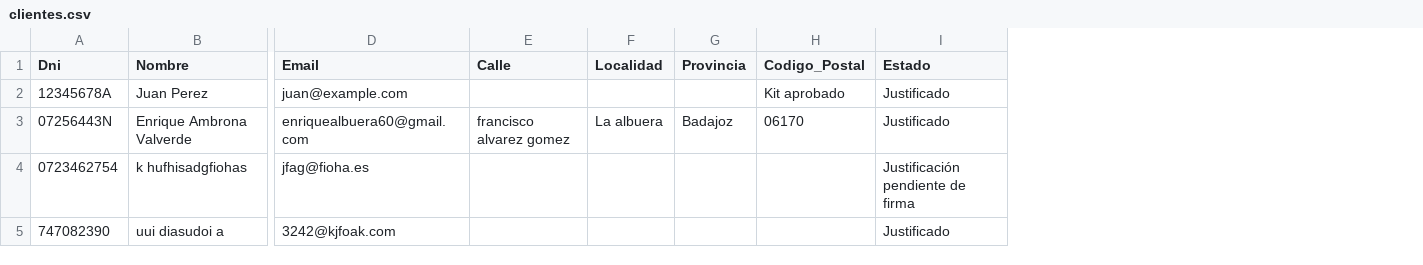
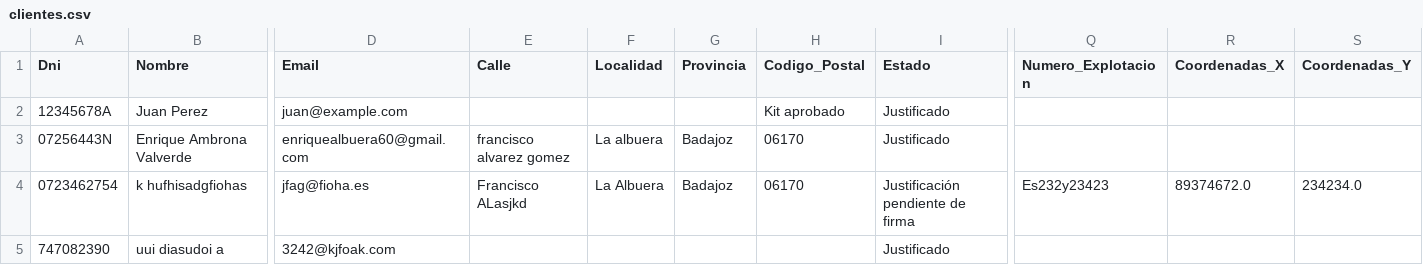
Before and after one commit to enriquesda/Control-Nofence, a CSV file: backend/data/clientes.csv, drawn as a sheet; only a part is shown, gaps mark what is left out; the diff names each change by its address in the sheet, - before the commit and + after, or states it on an @@ line.

Commit message:
coordenadas y nº explotacion

```diff
--- a/backend/data/clientes.csv
+++ b/backend/data/clientes.csv
+column Q (Numero_Explotacion), row 4: Es232y23423
+column R (Coordenadas_X), row 4: 89374672.0
+column S (Coordenadas_Y), row 4: 234234.0
-E4 (Calle): (empty)
+E4 (Calle): Francisco ALasjkd
-F4 (Localidad): (empty)
+F4 (Localidad): La Albuera
-G4 (Provincia): (empty)
+G4 (Provincia): Badajoz
-H4 (Codigo_Postal): (empty)
+H4 (Codigo_Postal): 06170
```
Also changed, not shown: 2 other files.
